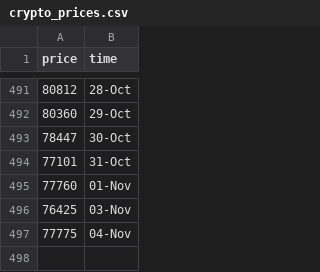
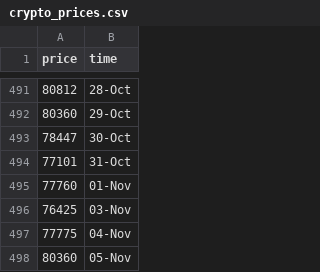
Before and after one commit to ZiaPrince2691/Crypto-price-tracker, a CSV file: crypto_prices.csv, drawn as a sheet; only a part is shown, gaps mark what is left out; the diff names each change by its address in the sheet, - before the commit and + after, or states it on an @@ line.

```diff
--- a/crypto_prices.csv
+++ b/crypto_prices.csv
+row 498: 80360 | 05-Nov
```
